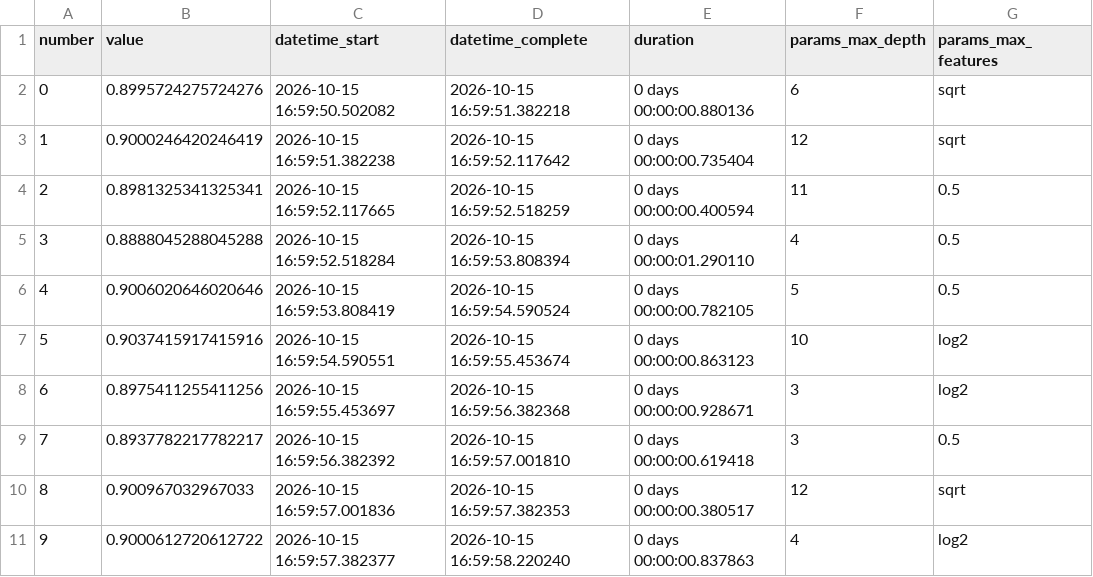
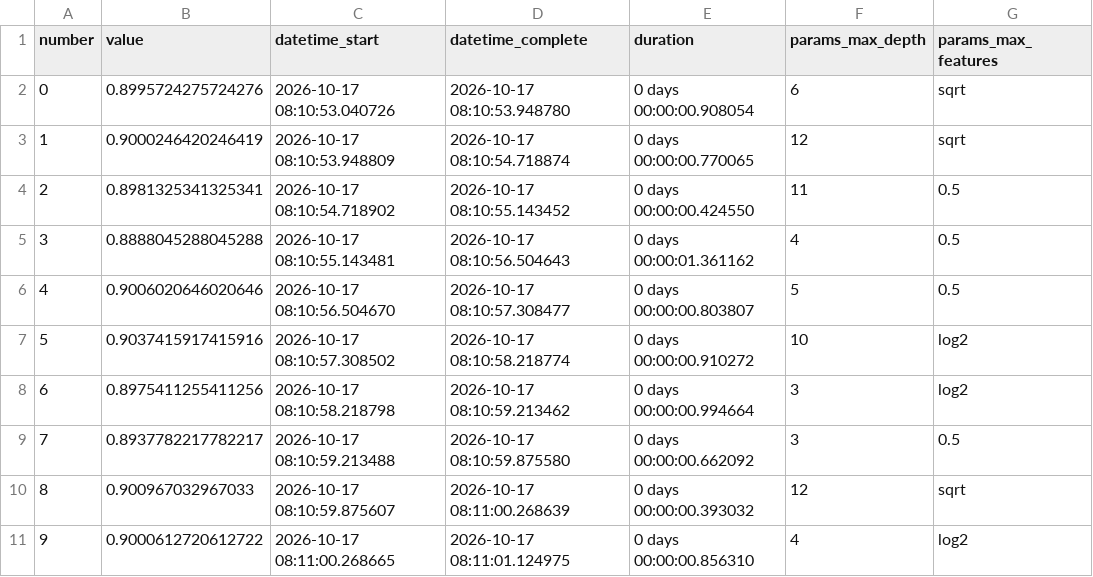
Before and after one commit to soham1601/mlops-project, a CSV file: reports/training/optuna_trials_random_forest.csv, drawn as a sheet; only a part is shown; the diff covers the shown part only; the diff names each change by its address in the sheet, - before the commit and + after, or states it on an @@ line.

```diff
--- a/reports/training/optuna_trials_random_forest.csv
+++ b/reports/training/optuna_trials_random_forest.csv
-C2 (datetime_start): 2026-10-15 16:59:50.502082
+C2 (datetime_start): 2026-10-17 08:10:53.040726
-D2 (datetime_complete): 2026-10-15 16:59:51.382218
+D2 (datetime_complete): 2026-10-17 08:10:53.948780
-E2 (duration): 0 days 00:00:00.880136
+E2 (duration): 0 days 00:00:00.908054
-C3 (datetime_start): 2026-10-15 16:59:51.382238
+C3 (datetime_start): 2026-10-17 08:10:53.948809
-D3 (datetime_complete): 2026-10-15 16:59:52.117642
+D3 (datetime_complete): 2026-10-17 08:10:54.718874
-E3 (duration): 0 days 00:00:00.735404
+E3 (duration): 0 days 00:00:00.770065
-C4 (datetime_start): 2026-10-15 16:59:52.117665
+C4 (datetime_start): 2026-10-17 08:10:54.718902
-D4 (datetime_complete): 2026-10-15 16:59:52.518259
+D4 (datetime_complete): 2026-10-17 08:10:55.143452
-E4 (duration): 0 days 00:00:00.400594
+E4 (duration): 0 days 00:00:00.424550
-C5 (datetime_start): 2026-10-15 16:59:52.518284
+C5 (datetime_start): 2026-10-17 08:10:55.143481
-D5 (datetime_complete): 2026-10-15 16:59:53.808394
+D5 (datetime_complete): 2026-10-17 08:10:56.504643
-E5 (duration): 0 days 00:00:01.290110
+E5 (duration): 0 days 00:00:01.361162
-C6 (datetime_start): 2026-10-15 16:59:53.808419
+C6 (datetime_start): 2026-10-17 08:10:56.504670
-D6 (datetime_complete): 2026-10-15 16:59:54.590524
+D6 (datetime_complete): 2026-10-17 08:10:57.308477
-E6 (duration): 0 days 00:00:00.782105
+E6 (duration): 0 days 00:00:00.803807
-C7 (datetime_start): 2026-10-15 16:59:54.590551
+C7 (datetime_start): 2026-10-17 08:10:57.308502
-D7 (datetime_complete): 2026-10-15 16:59:55.453674
+D7 (datetime_complete): 2026-10-17 08:10:58.218774
-E7 (duration): 0 days 00:00:00.863123
+E7 (duration): 0 days 00:00:00.910272
-C8 (datetime_start): 2026-10-15 16:59:55.453697
+C8 (datetime_start): 2026-10-17 08:10:58.218798
-D8 (datetime_complete): 2026-10-15 16:59:56.382368
+D8 (datetime_complete): 2026-10-17 08:10:59.213462
-E8 (duration): 0 days 00:00:00.928671
+E8 (duration): 0 days 00:00:00.994664
-C9 (datetime_start): 2026-10-15 16:59:56.382392
+C9 (datetime_start): 2026-10-17 08:10:59.213488
-D9 (datetime_complete): 2026-10-15 16:59:57.001810
+D9 (datetime_complete): 2026-10-17 08:10:59.875580
-E9 (duration): 0 days 00:00:00.619418
+E9 (duration): 0 days 00:00:00.662092
-C10 (datetime_start): 2026-10-15 16:59:57.001836
+C10 (datetime_start): 2026-10-17 08:10:59.875607
-D10 (datetime_complete): 2026-10-15 16:59:57.382353
+D10 (datetime_complete): 2026-10-17 08:11:00.268639
-E10 (duration): 0 days 00:00:00.380517
+E10 (duration): 0 days 00:00:00.393032
-C11 (datetime_start): 2026-10-15 16:59:57.382377
+C11 (datetime_start): 2026-10-17 08:11:00.268665
-D11 (datetime_complete): 2026-10-15 16:59:58.220240
+D11 (datetime_complete): 2026-10-17 08:11:01.124975
-E11 (duration): 0 days 00:00:00.837863
+E11 (duration): 0 days 00:00:00.856310
```
Also changed, not shown: 60 edited cells elsewhere in this file, reports/training/optuna_trials_logistic_regression.csv, reports/training/optuna_trials_xgboost.csv, 16 other files.
